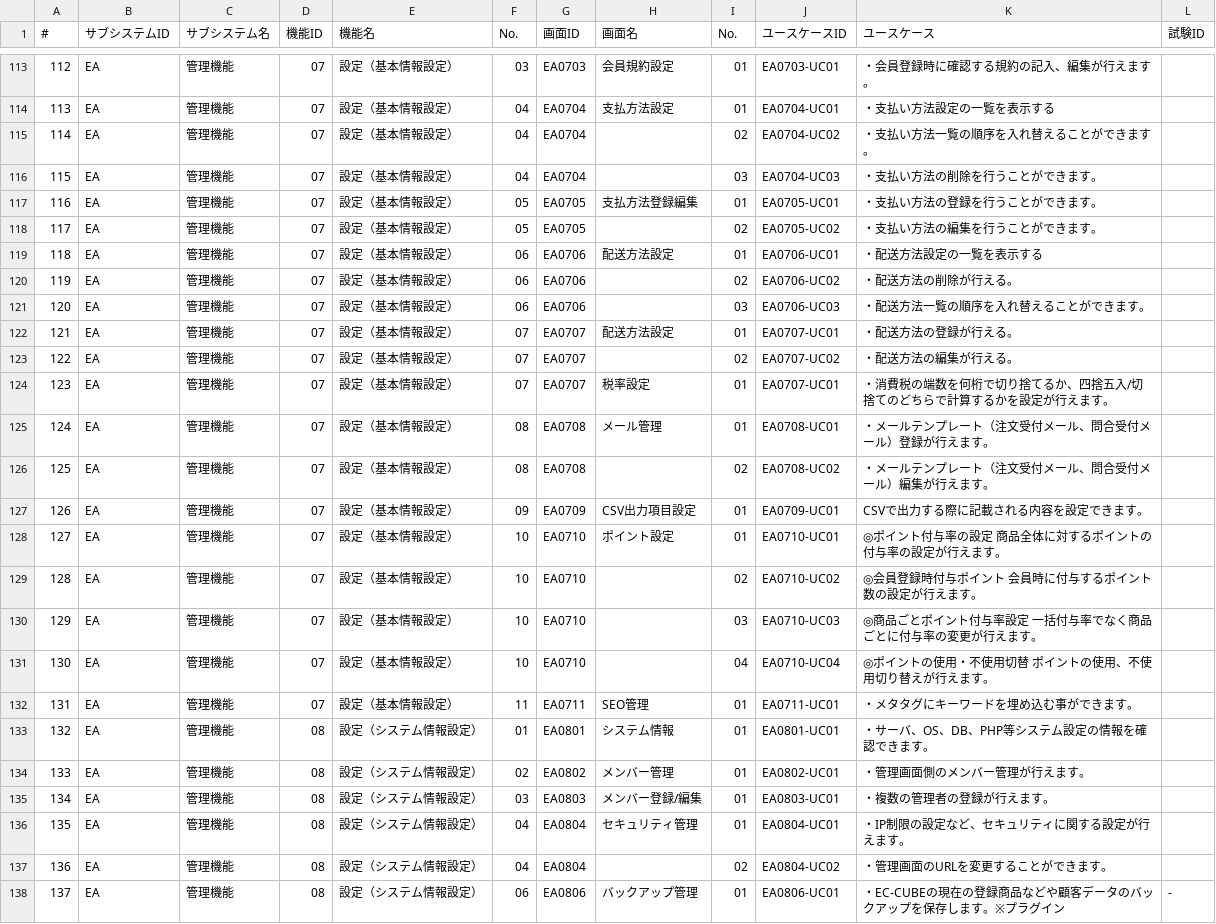
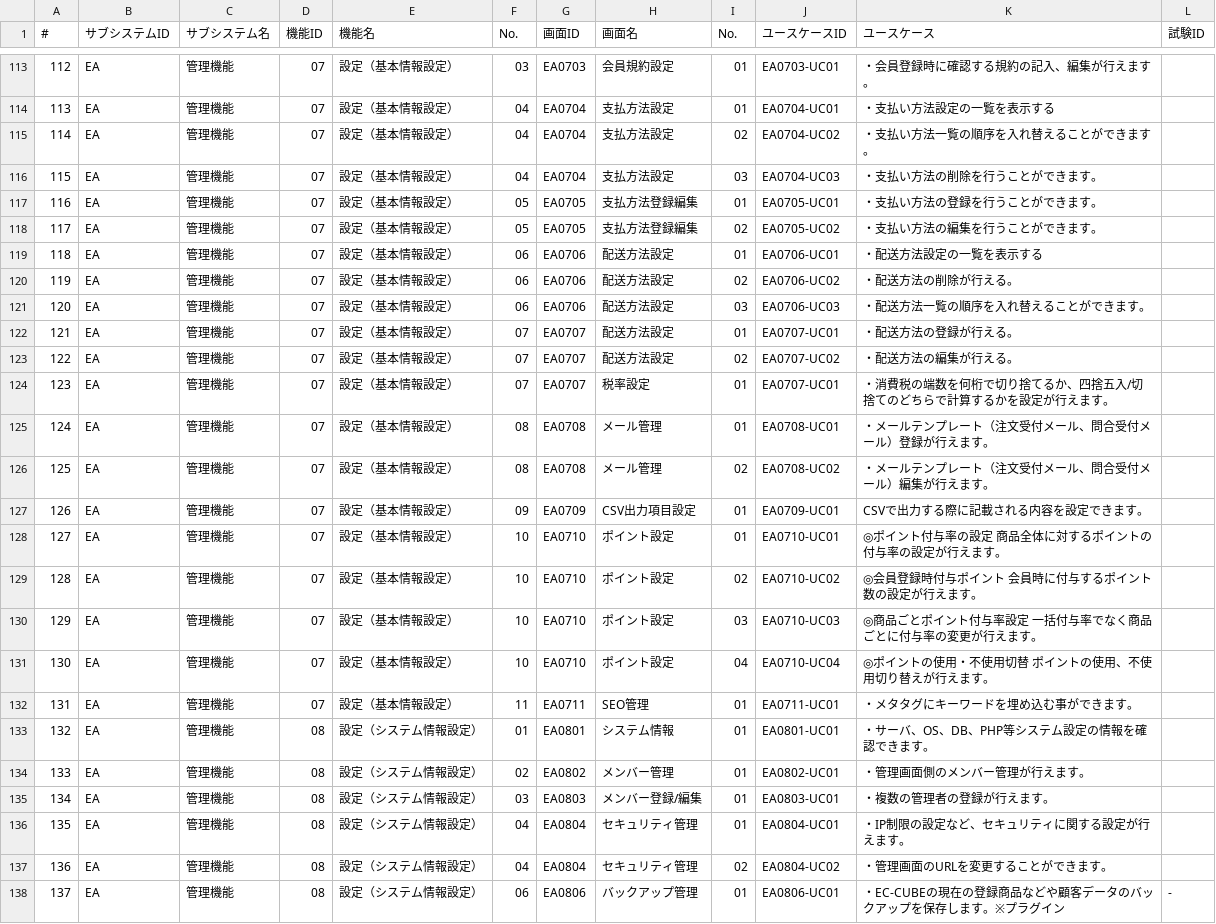
Before and after one commit to david3080/eccubespec, a CSV file: feature_list.csv, drawn as a sheet; only a part is shown, gaps mark what is left out.

```diff
--- a/feature_list.csv
+++ b/feature_list.csv
@@ -114,19 +114,19 @@
 113,EA,管理機能,07,設定（基本情報設定）,04,EA0704,支払方法設定,01,EA0704-UC01,・支払い方法設定の一覧を表示する,
-114,EA,管理機能,07,設定（基本情報設定）,04,EA0704,,02,EA0704-UC02,・支払い方法一覧の順序を入れ替えることができます。,
-115,EA,管理機能,07,設定（基本情報設定）,04,EA0704,,03,EA0704-UC03,・支払い方法の削除を行うことができます。,
+114,EA,管理機能,07,設定（基本情報設定）,04,EA0704,支払方法設定,02,EA0704-UC02,・支払い方法一覧の順序を入れ替えることができます。,
+115,EA,管理機能,07,設定（基本情報設定）,04,EA0704,支払方法設定,03,EA0704-UC03,・支払い方法の削除を行うことができます。,
 116,EA,管理機能,07,設定（基本情報設定）,05,EA0705,支払方法登録編集,01,EA0705-UC01,・支払い方法の登録を行うことができます。,
-117,EA,管理機能,07,設定（基本情報設定）,05,EA0705,,02,EA0705-UC02,・支払い方法の編集を行うことができます。,
+117,EA,管理機能,07,設定（基本情報設定）,05,EA0705,支払方法登録編集,02,EA0705-UC02,・支払い方法の編集を行うことができます。,
 118,EA,管理機能,07,設定（基本情報設定）,06,EA0706,配送方法設定,01,EA0706-UC01,・配送方法設定の一覧を表示する,
-119,EA,管理機能,07,設定（基本情報設定）,06,EA0706,,02,EA0706-UC02,・配送方法の削除が行える。,
-120,EA,管理機能,07,設定（基本情報設定）,06,EA0706,,03,EA0706-UC03,・配送方法一覧の順序を入れ替えることができます。,
+119,EA,管理機能,07,設定（基本情報設定）,06,EA0706,配送方法設定,02,EA0706-UC02,・配送方法の削除が行える。,
+120,EA,管理機能,07,設定（基本情報設定）,06,EA0706,配送方法設定,03,EA0706-UC03,・配送方法一覧の順序を入れ替えることができます。,
 121,EA,管理機能,07,設定（基本情報設定）,07,EA0707,配送方法設定,01,EA0707-UC01,・配送方法の登録が行える。,
-122,EA,管理機能,07,設定（基本情報設定）,07,EA0707,,02,EA0707-UC02,・配送方法の編集が行える。,
+122,EA,管理機能,07,設定（基本情報設定）,07,EA0707,配送方法設定,02,EA0707-UC02,・配送方法の編集が行える。,
 123,EA,管理機能,07,設定（基本情報設定）,07,EA0707,税率設定,01,EA0707-UC01,・消費税の端数を何桁で切り捨てるか、四捨五入/切捨てのどちらで計算するかを設定が行えます。,
 124,EA,管理機能,07,設定（基本情報設定）,08,EA0708,メール管理,01,EA0708-UC01,・メールテンプレート（注文受付メール、問合受付メール）登録が行えます。,
-125,EA,管理機能,07,設定（基本情報設定）,08,EA0708,,02,EA0708-UC02,・メールテンプレート（注文受付メール、問合受付メール）編集が行えます。,
+125,EA,管理機能,07,設定（基本情報設定）,08,EA0708,メール管理,02,EA0708-UC02,・メールテンプレート（注文受付メール、問合受付メール）編集が行えます。,
 126,EA,管理機能,07,設定（基本情報設定）,09,EA0709,CSV出力項目設定,01,EA0709-UC01,CSVで出力する際に記載される内容を設定できます。,
 127,EA,管理機能,07,設定（基本情報設定）,10,EA0710,ポイント設定,01,EA0710-UC01,◎ポイント付与率の設定　商品全体に対するポイントの付与率の設定が行えます。,
-128,EA,管理機能,07,設定（基本情報設定）,10,EA0710,,02,EA0710-UC02,◎会員登録時付与ポイント　会員時に付与するポイント数の設定が行えます。,
-129,EA,管理機能,07,設定（基本情報設定）,10,EA0710,,03,EA0710-UC03,◎商品ごとポイント付与率設定　一括付与率でなく商品ごとに付与率の変更が行えます。,
-130,EA,管理機能,07,設定（基本情報設定）,10,EA0710,,04,EA0710-UC04,◎ポイントの使用・不使用切替　ポイントの使用、不使用切り替えが行えます。,
+128,EA,管理機能,07,設定（基本情報設定）,10,EA0710,ポイント設定,02,EA0710-UC02,◎会員登録時付与ポイント　会員時に付与するポイント数の設定が行えます。,
+129,EA,管理機能,07,設定（基本情報設定）,10,EA0710,ポイント設定,03,EA0710-UC03,◎商品ごとポイント付与率設定　一括付与率でなく商品ごとに付与率の変更が行えます。,
+130,EA,管理機能,07,設定（基本情報設定）,10,EA0710,ポイント設定,04,EA0710-UC04,◎ポイントの使用・不使用切替　ポイントの使用、不使用切り替えが行えます。,
 131,EA,管理機能,07,設定（基本情報設定）,11,EA0711,SEO管理,01,EA0711-UC01,・メタタグにキーワードを埋め込む事ができます。,
@@ -136,3 +136,3 @@
 135,EA,管理機能,08,設定（システム情報設定）,04,EA0804,セキュリティ管理,01,EA0804-UC01,・IP制限の設定など、セキュリティに関する設定が行えます。,
-136,EA,管理機能,08,設定（システム情報設定）,04,EA0804,,02,EA0804-UC02,・管理画面のURLを変更することができます。,
+136,EA,管理機能,08,設定（システム情報設定）,04,EA0804,セキュリティ管理,02,EA0804-UC02,・管理画面のURLを変更することができます。,
 137,EA,管理機能,08,設定（システム情報設定）,06,EA0806,バックアップ管理,01,EA0806-UC01,・EC-CUBEの現在の登録商品などや顧客データのバックアップを保存します。※プラグイン,-
```
Also changed, not shown: 1 other file.
